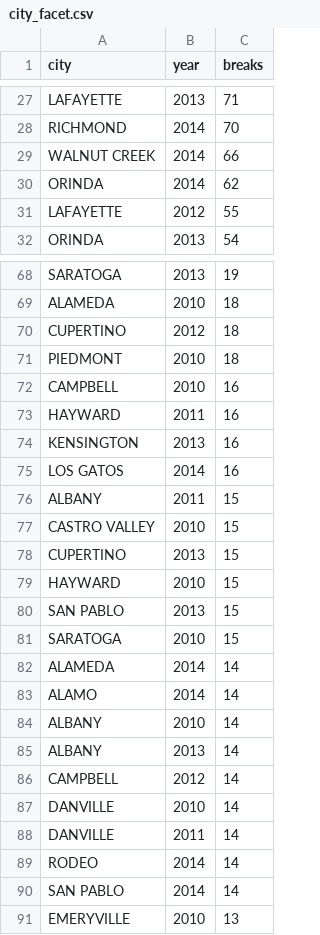
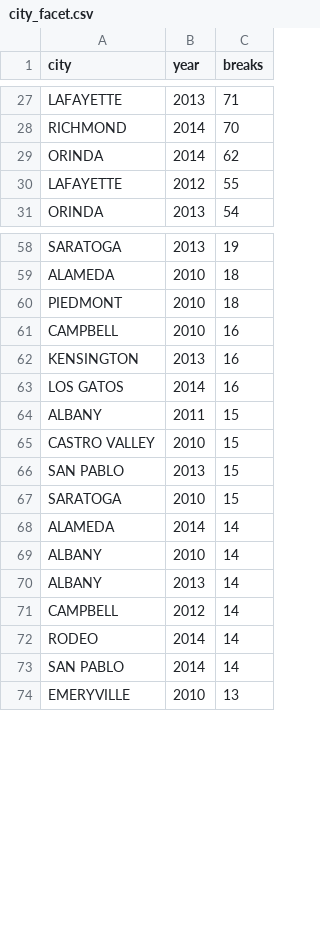
Before and after one commit to scottpham/water-main-small-multiples, a CSV file: city_facet.csv, drawn as a sheet; only a part is shown, gaps mark what is left out; the diff covers the shown part only; the diff names each change by its address in the sheet, - before the commit and + after, or states it on an @@ line.

```diff
--- a/city_facet.csv
+++ b/city_facet.csv
-row 29: WALNUT CREEK | 2014 | 66
-row 70: CUPERTINO | 2012 | 18
-row 73: HAYWARD | 2011 | 16
-row 78: CUPERTINO | 2013 | 15
-row 79: HAYWARD | 2010 | 15
-row 83: ALAMO | 2014 | 14
-row 87: DANVILLE | 2010 | 14
-row 88: DANVILLE | 2011 | 14
```
Also changed, not shown: 28 removed rows elsewhere in this file, 3 other files.
